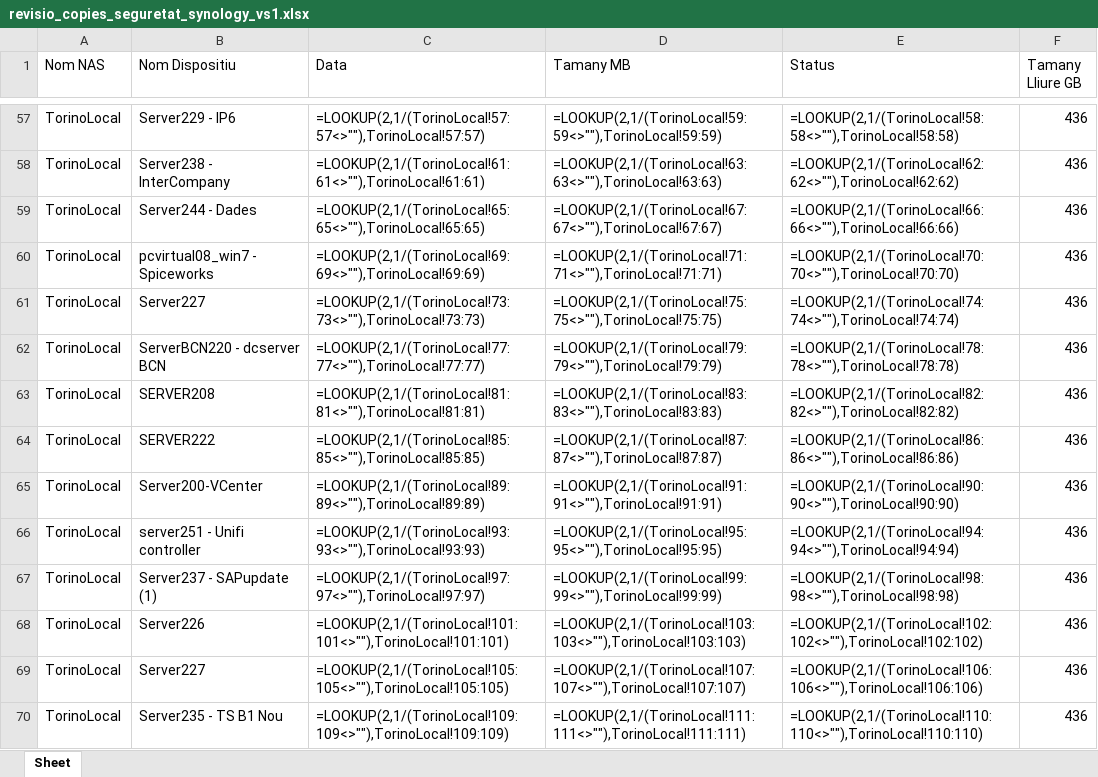
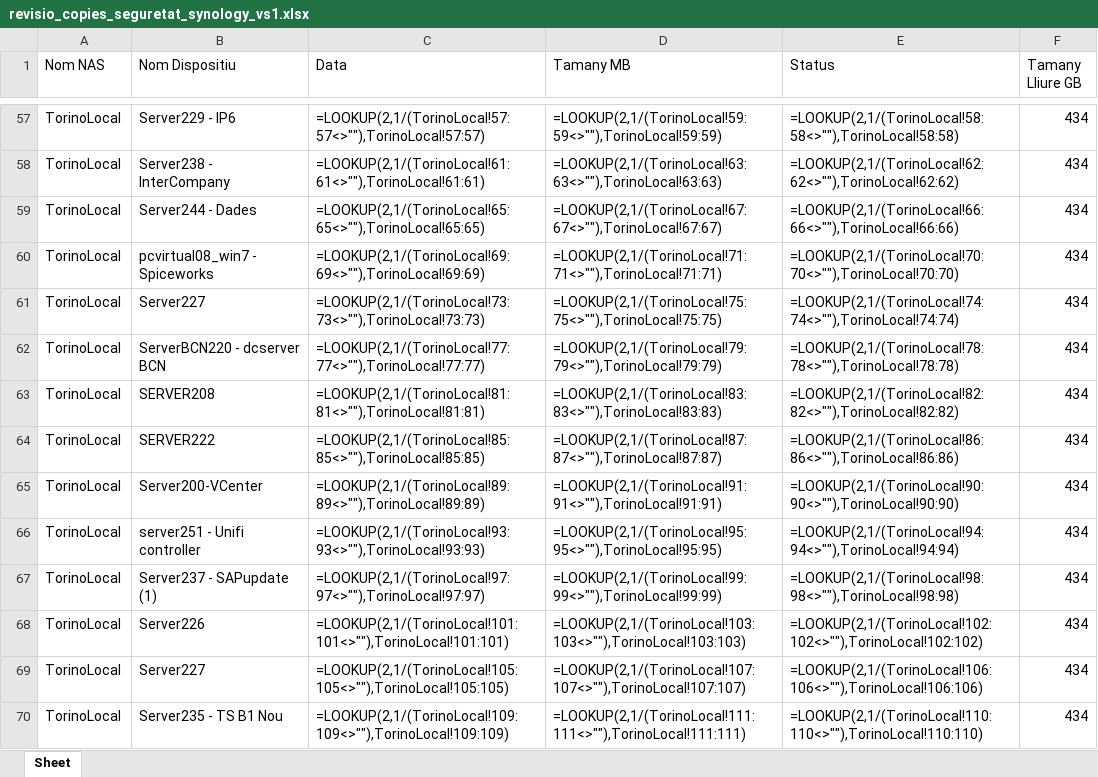
Before and after one commit to NilPujolPorta/Synology_API-NPP, an Excel workbook: revisio_copies_seguretat_synology_vs1.xlsx, sheet Sheet, drawn as a sheet; only a part is shown, gaps mark what is left out; values as stored, in another font and other column widths than the file's, no borders; formulas without a stored value are shown as written; conditional formats and table styles not drawn; the diff covers the shown part only; the diff names each change by its address in the sheet, - before the commit and + after, or states it on an @@ line.

```diff
--- a/revisio_copies_seguretat_synology_vs1.xlsx (sheet Sheet)
+++ b/revisio_copies_seguretat_synology_vs1.xlsx (sheet Sheet)
-F57:F70 (Tamany Lliure GB): 436
+F57:F70 (Tamany Lliure GB): 434
```
Also changed, not shown: 52 edited cells elsewhere in this sheet, 4 other files.
